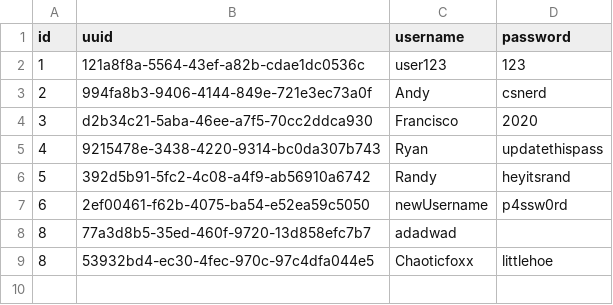
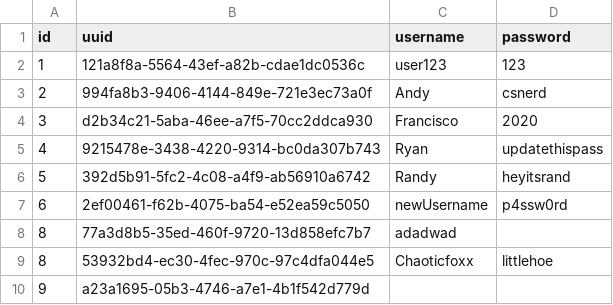
Before and after one commit to andykawabata/Api-Arcade, a CSV file: storage/users.csv, drawn as a sheet; the diff names each change by its address in the sheet, - before the commit and + after, or states it on an @@ line.

```diff
--- a/storage/users.csv
+++ b/storage/users.csv
+row 10: 9 | a23a1695-05b3-4746-a7e1-4b1f542d779d
```
Also changed, not shown: 3 other files.
